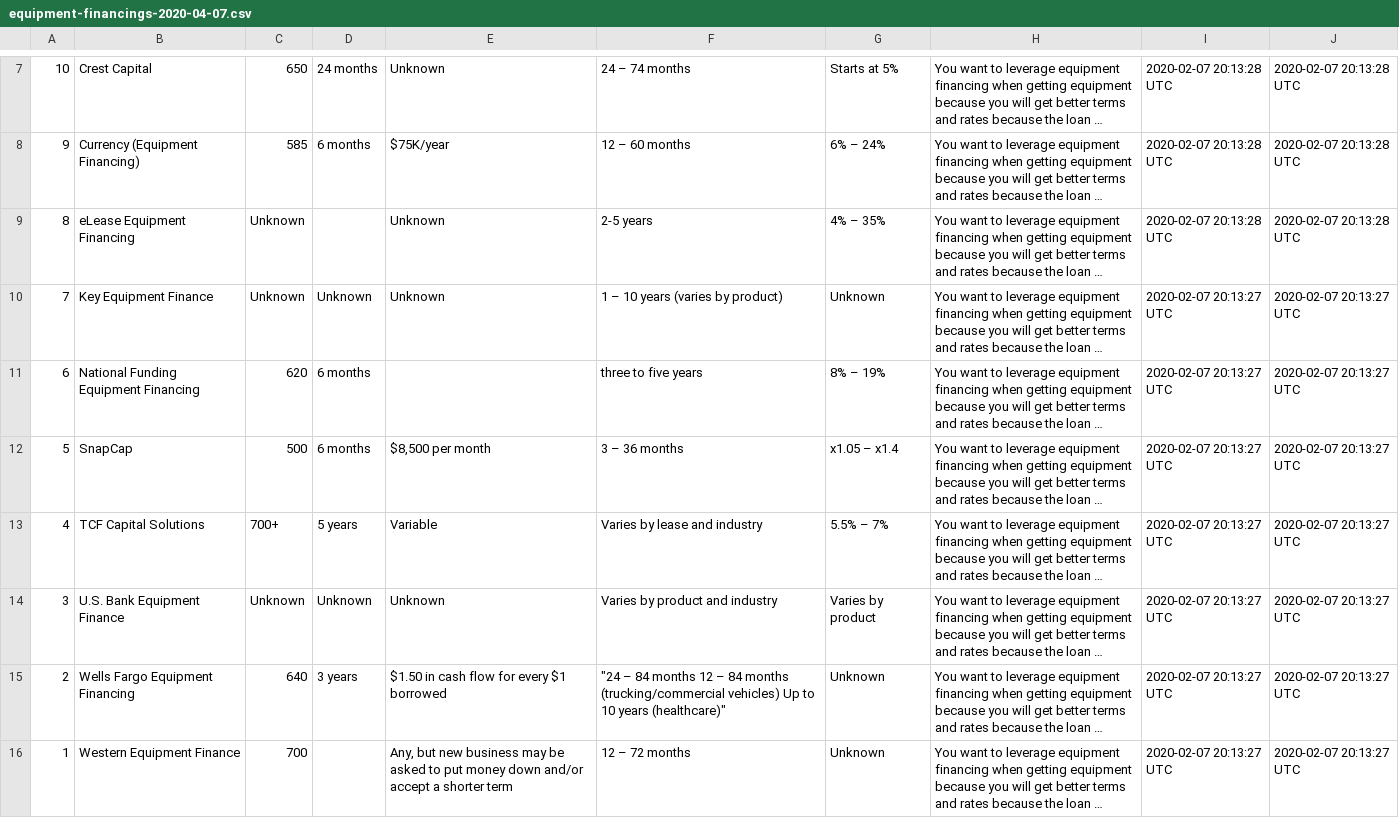
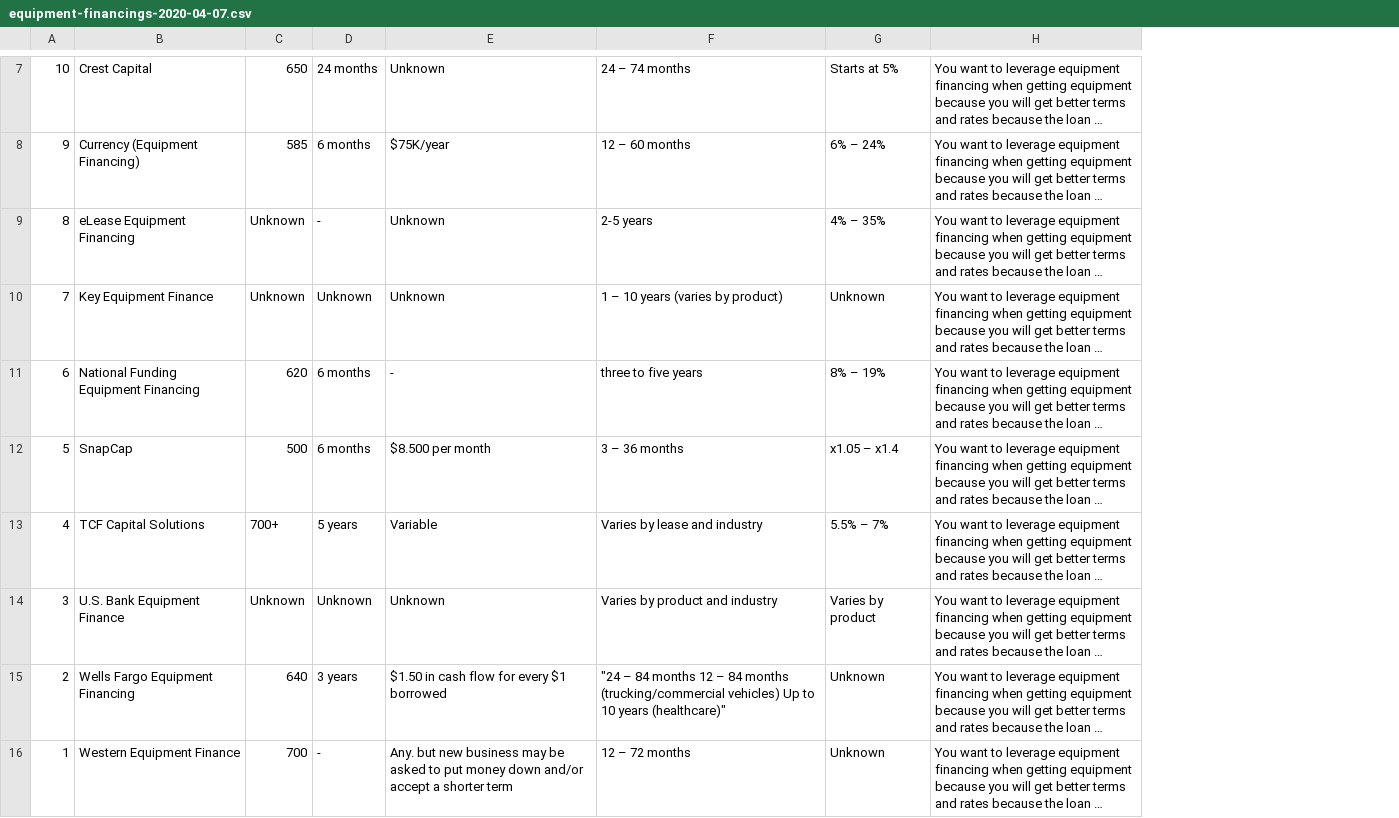
Before and after one commit to nasir733/NeruLending, a CSV file: database_lenders/equipment-financings-2020-04-07.csv, drawn as a sheet; only a part is shown, gaps mark what is left out; long unchanged cells end in …; removed rows and columns are numbered as before the commit, all else as after; the diff covers the shown part only; the diff names each change by its address in the sheet, - before the commit and + after, or states it on an @@ line.

```diff
--- a/database_lenders/equipment-financings-2020-04-07.csv
+++ b/database_lenders/equipment-financings-2020-04-07.csv
-column I, rows 7-16: 2020-02-07 20:13:28 UTC | 2020-02-07 20:13:28 UTC | 2020-02-07 20:13:28 UTC | 2020-02-07 20:13:27 UTC | 2020-02-07 20:13:27 UTC | 2020-02-07 20:13:27 UTC | 2020-02-07 20:13:27 UTC | 2020-02-07 20:13:27 UTC | 2020-02-07 20:13:27 UTC | 2020-02-07 20:13:27 UTC
-column J, rows 7-16: 2020-02-07 20:13:28 UTC | 2020-02-07 20:13:28 UTC | 2020-02-07 20:13:28 UTC | 2020-02-07 20:13:27 UTC | 2020-02-07 20:13:27 UTC | 2020-02-07 20:13:27 UTC | 2020-02-07 20:13:27 UTC | 2020-02-07 20:13:27 UTC | 2020-02-07 20:13:27 UTC | 2020-02-07 20:13:27 UTC
-D9: (empty)
+D9: -
-E11: (empty)
+E11: -
-E12: $8,500 per month
+E12: $8.500 per month
-D16: (empty)
+D16: -
-E16: Any, but new…
+E16: Any. but new…
```
Also changed, not shown: 1 added row, 1 removed row and 3 edited cells elsewhere in this file, database_lenders/lenders-2020-04-07.csv, database_lenders/revolving-credits-2020-04-07.csv, 43 other files.
